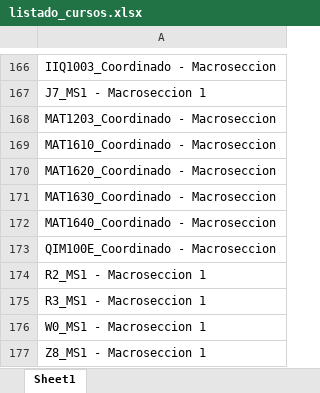
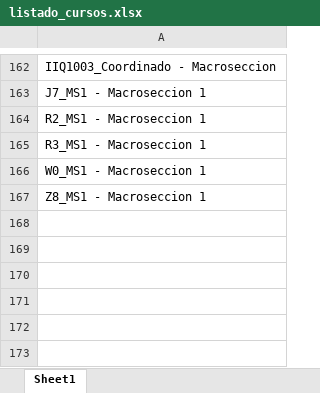
Before and after one commit to ganguloo/IPre20232Calendario, an Excel workbook: Interrogaciones/src/instancia_datos/listado_cursos.xlsx, sheet Sheet1, drawn as a sheet; only a part is shown, gaps mark what is left out; values as stored, in another font and other column widths than the file's, no borders; removed rows and columns are numbered as before the commit, all else as after; the diff covers the shown part only; the diff names each change by its address in the sheet, - before the commit and + after, or states it on an @@ line.

```diff
--- a/Interrogaciones/src/instancia_datos/listado_cursos.xlsx (sheet Sheet1)
+++ b/Interrogaciones/src/instancia_datos/listado_cursos.xlsx (sheet Sheet1)
-row 168: MAT1203_Coordinado - Macroseccion
-row 169: MAT1610_Coordinado - Macroseccion
-row 170: MAT1620_Coordinado - Macroseccion
-row 171: MAT1630_Coordinado - Macroseccion
-row 172: MAT1640_Coordinado - Macroseccion
-row 173: QIM100E_Coordinado - Macroseccion
```
Also changed, not shown: 4 removed rows and 112 moved rows elsewhere in this sheet, Interrogaciones/src/excel_horarios/Prueba_ies.xlsx, Interrogaciones/src/instancia_datos/conexiones.xlsx, 15 other files.
